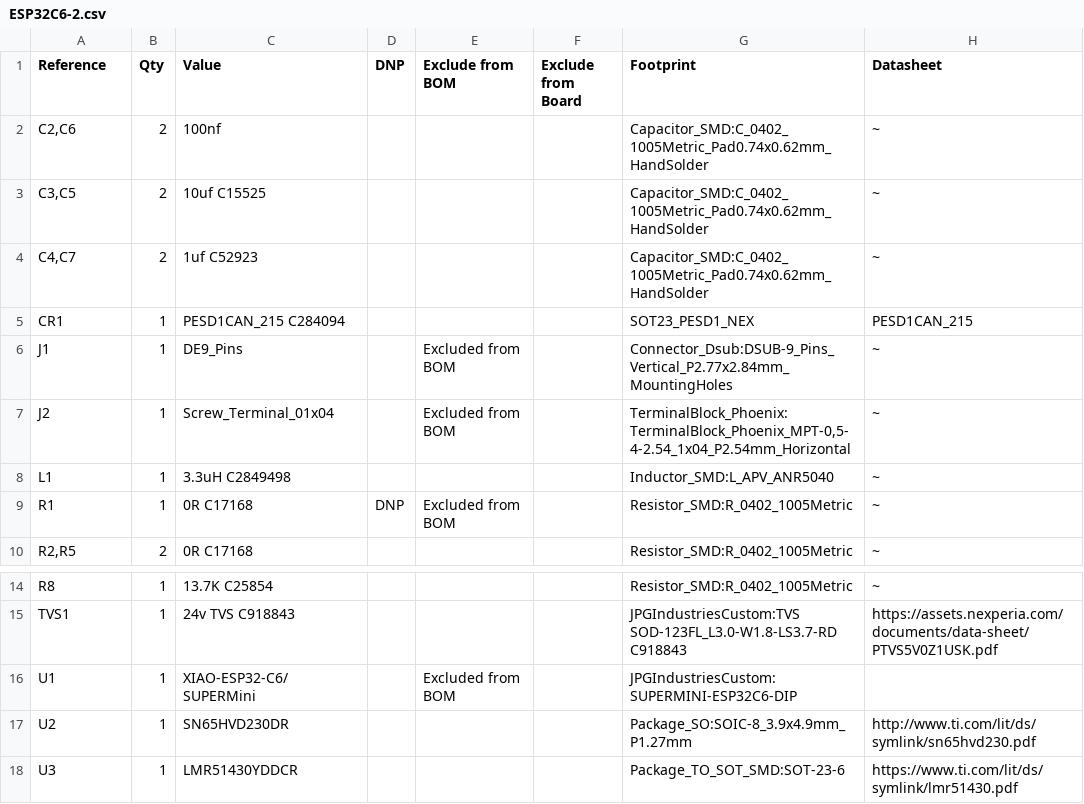
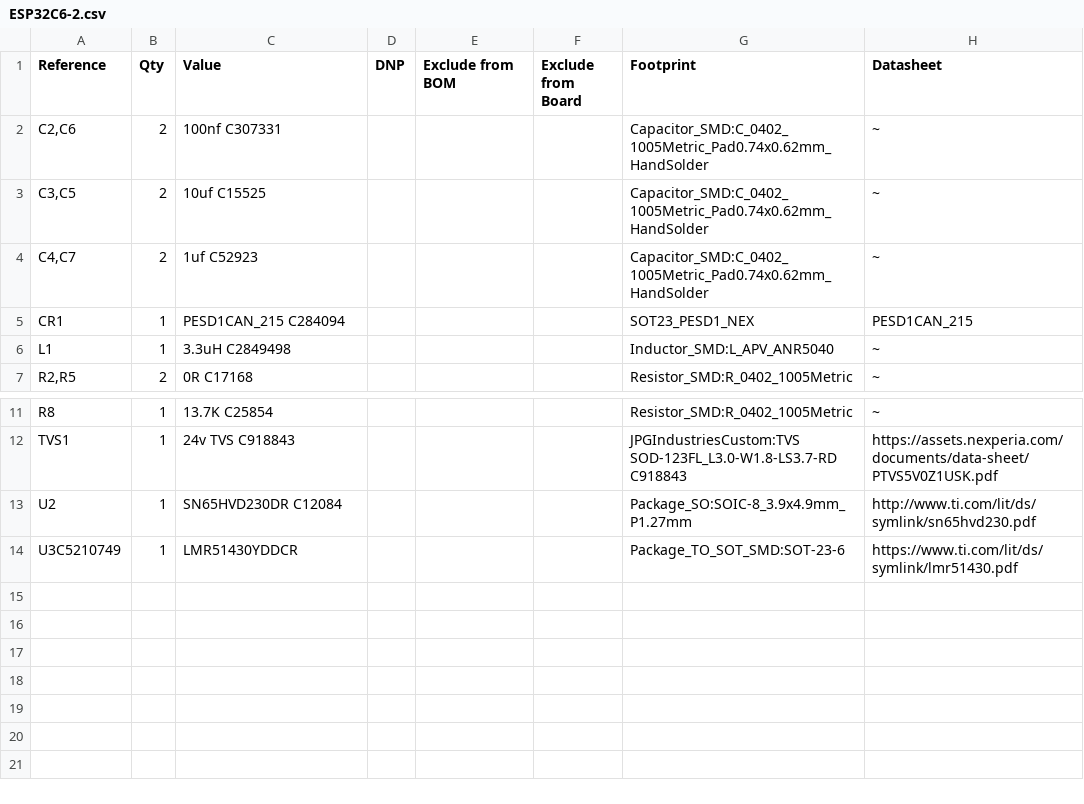
Before and after one commit to GraffJosh/ZeusController, a CSV file: ESP32C6-2.csv, drawn as a sheet; only a part is shown, gaps mark what is left out.

```diff
--- a/ESP32C6-2.csv
+++ b/ESP32C6-2.csv
@@ -1,3 +1,3 @@
 "Reference","Qty","Value","DNP","Exclude from BOM","Exclude from Board","Footprint","Datasheet"
-"C2,C6","2","100nf","","","","Capacitor_SMD:C_0402_1005Metric_Pad0.74x0.62mm_HandSolder","~"
+"C2,C6","2","100nf C307331","","","","Capacitor_SMD:C_0402_1005Metric_Pad0.74x0.62mm_HandSolder","~"
 "C3,C5","2","10uf C15525","","","","Capacitor_SMD:C_0402_1005Metric_Pad0.74x0.62mm_HandSolder","~"
@@ -5,6 +5,3 @@
 "CR1","1","PESD1CAN_215 C284094","","","","SOT23_PESD1_NEX","PESD1CAN_215"
-"J1","1","DE9_Pins","","Excluded from BOM","","Connector_Dsub:DSUB-9_Pins_Vertical_P2.77x2.84mm_MountingHoles","~"
-"J2","1","Screw_Terminal_01x04","","Excluded from BOM","","TerminalBlock_Phoenix:TerminalBlock_Phoenix_MPT-0,5-4-2.54_1x04_P2.54mm_Horizontal","~"
 "L1","1","3.3uH C2849498","","","","Inductor_SMD:L_APV_ANR5040","~"
-"R1","1","0R C17168","DNP","Excluded from BOM","","Resistor_SMD:R_0402_1005Metric","~"
 "R2,R5","2","0R C17168","","","","Resistor_SMD:R_0402_1005Metric","~"
@@ -15,4 +12,3 @@
 "TVS1","1","24v TVS C918843","","","","JPGIndustriesCustom:TVS SOD-123FL_L3.0-W1.8-LS3.7-RD C918843","https://assets.nexperia.com/documents/data-sheet/PTVS5V0Z1USK.pdf"
-"U1","1","XIAO-ESP32-C6/SUPERMini","","Excluded from BOM","","JPGIndustriesCustom:SUPERMINI-ESP32C6-DIP",""
-"U2","1","SN65HVD230DR","","","","Package_SO:SOIC-8_3.9x4.9mm_P1.27mm","http://www.ti.com/lit/ds/symlink/sn65hvd230.pdf"
-"U3","1","LMR51430YDDCR","","","","Package_TO_SOT_SMD:SOT-23-6","https://www.ti.com/lit/ds/symlink/lmr51430.pdf"
+"U2","1","SN65HVD230DR C12084","","","","Package_SO:SOIC-8_3.9x4.9mm_P1.27mm","http://www.ti.com/lit/ds/symlink/sn65hvd230.pdf"
+"U3C5210749","1","LMR51430YDDCR","","","","Package_TO_SOT_SMD:SOT-23-6","https://www.ti.com/lit/ds/symlink/lmr51430.pdf"
```
Also changed, not shown: PLACEMENT/ESP32C6-2-top-pos.csv, PLACEMENT/Placement.csv, 5 other files.
